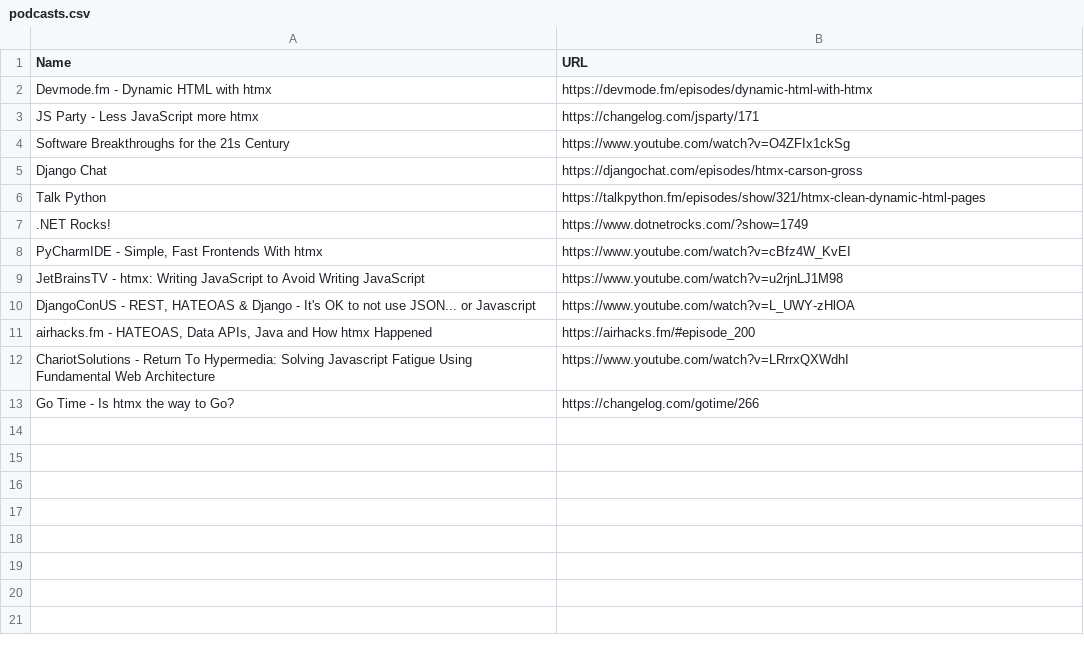
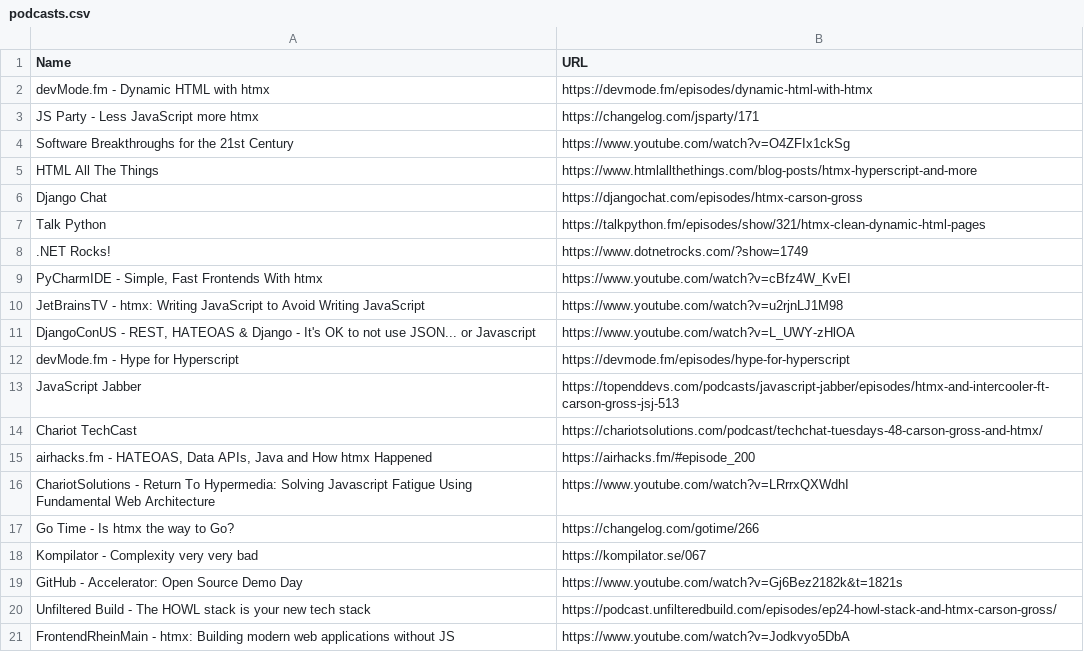
Before and after one commit to bigskysoftware/htmx, a CSV file: www/content/talk/podcasts.csv, drawn as a sheet.

Commit message:
Update podcasts.csv (#1530)
* Update podcasts.csv

fix spelling of 21st
fix case of devMode.fm to match show notes

* Update podcasts.csv

Add podcasts not found on LinkedIn

* Update podcasts.csv

Add latest appearance

* Update podcasts.csv

Add Hype for Hyperscript

* Update podcasts.csv

grug make successful rick roll

* Update podcasts.csv

fix timestamp for GitHub chopping off beginning of video

* Update podcasts.csv

Unfiltered
airport shenanigans

```diff
--- a/www/content/talk/podcasts.csv
+++ b/www/content/talk/podcasts.csv
@@ -1,5 +1,6 @@
 Name,URL
-Devmode.fm - Dynamic HTML with htmx,https://devmode.fm/episodes/dynamic-html-with-htmx
+devMode.fm - Dynamic HTML with htmx,https://devmode.fm/episodes/dynamic-html-with-htmx
 JS Party - Less JavaScript more htmx,https://changelog.com/jsparty/171
-Software Breakthroughs for the 21s Century,https://www.youtube.com/watch?v=O4ZFIx1ckSg
+Software Breakthroughs for the 21st Century,https://www.youtube.com/watch?v=O4ZFIx1ckSg
+HTML All The Things,https://www.htmlallthethings.com/blog-posts/htmx-hyperscript-and-more
 Django Chat,https://djangochat.com/episodes/htmx-carson-gross
@@ -10,2 +11,5 @@ JetBrainsTV - htmx: Writing JavaScript to Avoid Writing JavaScript,https://www.y
 "DjangoConUS - REST, HATEOAS & Django - It's OK to not use JSON... or Javascript",https://www.youtube.com/watch?v=L_UWY-zHlOA
+devMode.fm - Hype for Hyperscript,https://devmode.fm/episodes/hype-for-hyperscript
+JavaScript Jabber,https://topenddevs.com/podcasts/javascript-jabber/episodes/htmx-and-intercooler-ft-carson-gross-jsj-513
+Chariot TechCast,https://chariotsolutions.com/podcast/techchat-tuesdays-48-carson-gross-and-htmx/
 "airhacks.fm - HATEOAS, Data APIs, Java and How htmx Happened",https://airhacks.fm/#episode_200
@@ -13 +17,5 @@ ChariotSolutions - Return To Hypermedia: Solving Javascript Fatigue Using Fundam
 Go Time - Is htmx the way to Go?,https://changelog.com/gotime/266
+Kompilator - Complexity very very bad,https://kompilator.se/067
+GitHub - Accelerator: Open Source Demo Day,https://www.youtube.com/watch?v=Gj6Bez2182k&t=1821s
+Unfiltered Build - The HOWL stack is your new tech stack,https://podcast.unfilteredbuild.com/episodes/ep24-howl-stack-and-htmx-carson-gross/
+FrontendRheinMain - htmx: Building modern web applications without JS,https://www.youtube.com/watch?v=Jodkvyo5DbA
```
